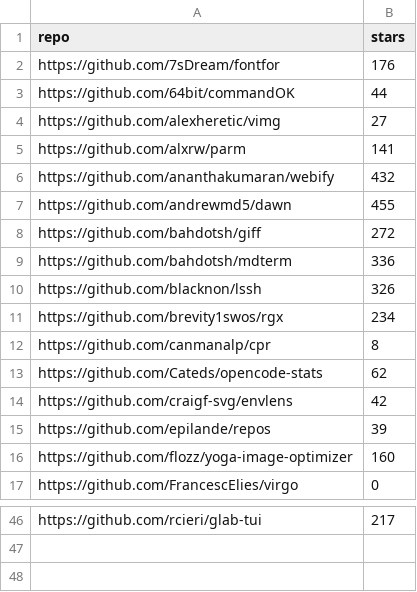
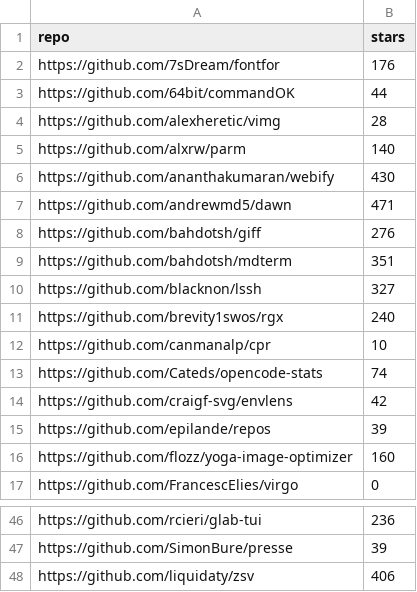
Before and after one commit to scillidan/actions, a CSV file: repos-stars/repos-stars.csv, drawn as a sheet; only a part is shown, gaps mark what is left out; the diff covers the shown part only; the diff names each change by its address in the sheet, - before the commit and + after, or states it on an @@ line.

```diff
--- a/repos-stars/repos-stars.csv
+++ b/repos-stars/repos-stars.csv
-B4 (stars): 27
+B4 (stars): 28
-B5 (stars): 141
+B5 (stars): 140
-B6 (stars): 432
+B6 (stars): 430
-B7 (stars): 455
+B7 (stars): 471
-B8 (stars): 272
+B8 (stars): 276
-B9 (stars): 336
+B9 (stars): 351
-B10 (stars): 326
+B10 (stars): 327
-B11 (stars): 234
+B11 (stars): 240
-B12 (stars): 8
+B12 (stars): 10
-B13 (stars): 62
+B13 (stars): 74
-B46 (stars): 217
+B46 (stars): 236
+row 47: https://github.com/SimonBure/presse | 39
+row 48: https://github.com/liquidaty/zsv | 406
```
Also changed, not shown: 22 edited cells elsewhere in this file.
